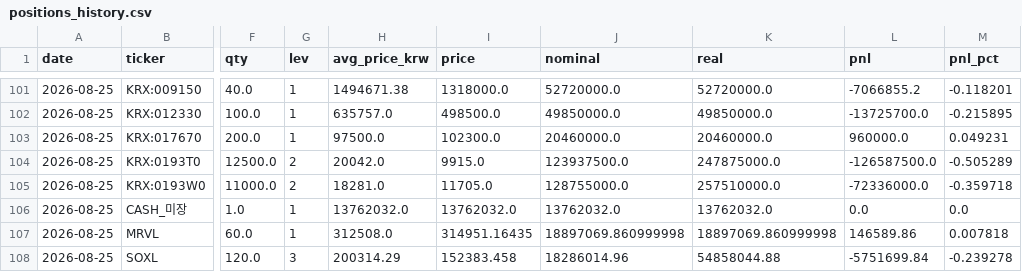
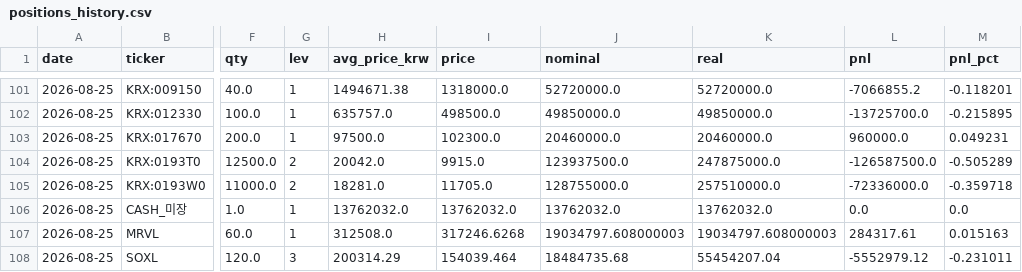
Before and after one commit to andynet2014-sudo/Github-Repository-1, a CSV file: mtm-dashboard/data/positions_history.csv, drawn as a sheet; only a part is shown, gaps mark what is left out; the diff names each change by its address in the sheet, - before the commit and + after, or states it on an @@ line.

```diff
--- a/mtm-dashboard/data/positions_history.csv
+++ b/mtm-dashboard/data/positions_history.csv
-I107 (price): 314951.16435
+I107 (price): 317246.6268
-J107 (nominal): 18897069.860999998
+J107 (nominal): 19034797.608000003
-K107 (real): 18897069.860999998
+K107 (real): 19034797.608000003
-L107 (pnl): 146589.86
+L107 (pnl): 284317.61
-M107 (pnl_pct): 0.007818
+M107 (pnl_pct): 0.015163
-I108 (price): 152383.458
+I108 (price): 154039.464
-J108 (nominal): 18286014.96
+J108 (nominal): 18484735.68
-K108 (real): 54858044.88
+K108 (real): 55454207.04
-L108 (pnl): -5751699.84
+L108 (pnl): -5552979.12
-M108 (pnl_pct): -0.239278
+M108 (pnl_pct): -0.231011
```
Also changed, not shown: mtm-dashboard/data/daily.csv, mtm-dashboard/data/positions.csv, 2 other files.
